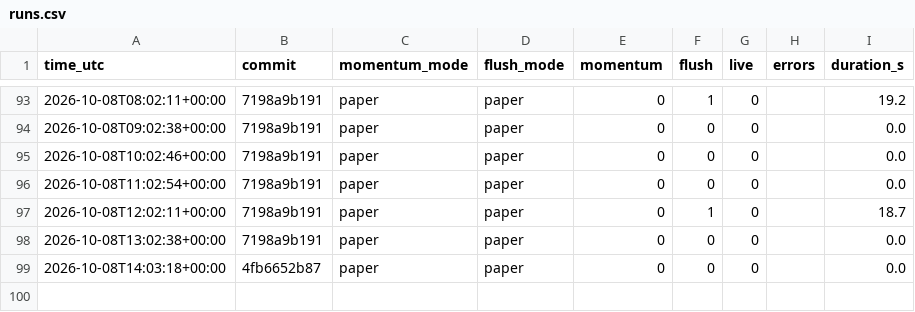
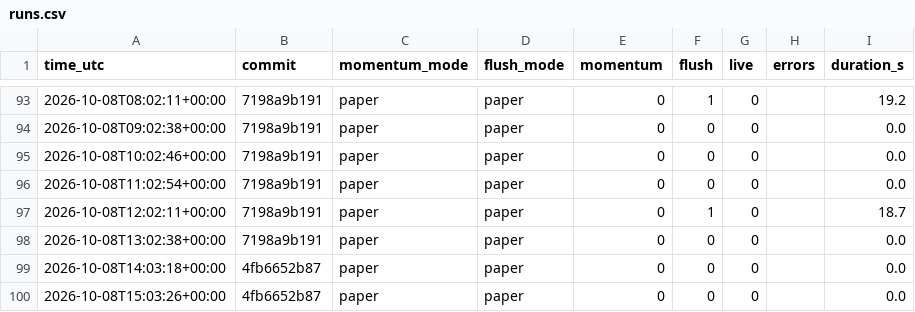
Before and after one commit to daijobudesu69/Crypto-REM, a CSV file: state/runs.csv, drawn as a sheet; only a part is shown, gaps mark what is left out; the diff names each change by its address in the sheet, - before the commit and + after, or states it on an @@ line.

```diff
--- a/state/runs.csv
+++ b/state/runs.csv
+row 100: 2026-10-08T15:03:26+00:00 | 4fb6652b87 | paper | paper | 0 | 0 | 0 |  | 0.0
```
